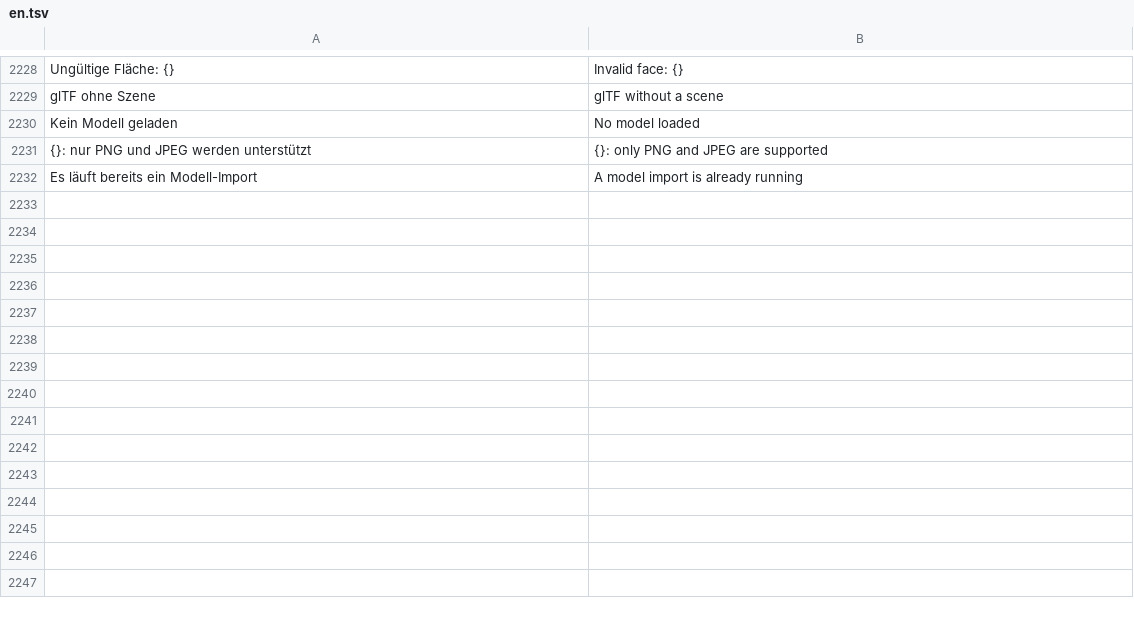
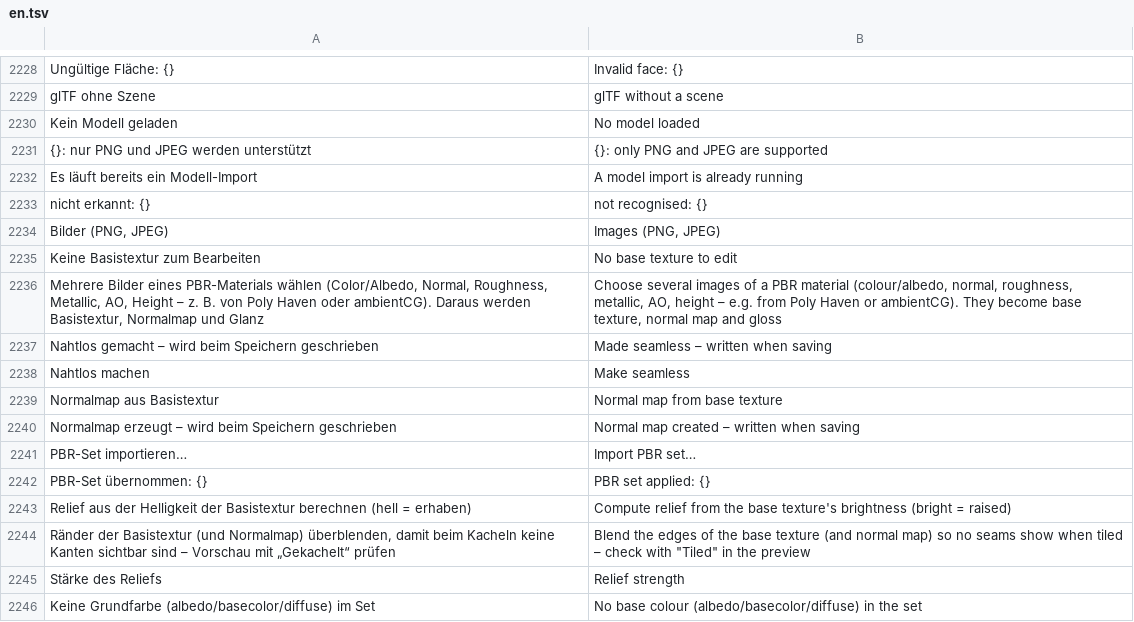
Before and after one commit to Deadshotlp/Amboss, a TSV file: assets/lang/en.tsv, drawn as a sheet; only a part is shown, gaps mark what is left out; the diff names each change by its address in the sheet, - before the commit and + after, or states it on an @@ line.

```diff
--- a/assets/lang/en.tsv
+++ b/assets/lang/en.tsv
+row 2233: nicht erkannt: {} | not recognised: {}
+row 2234: Bilder (PNG, JPEG) | Images (PNG, JPEG)
+row 2235: Keine Basistextur zum Bearbeiten | No base texture to edit
+row 2236: Mehrere Bilder eines PBR-Materials wählen (Color/Albedo, Normal, Roughness, Metallic, AO, Height – z. B. von Poly Haven oder ambientCG). Daraus werden Basistextur, Normalmap und Glanz | Choose several images of a PBR material (colour/albedo, normal, roughness, metallic, AO, height – e.g. from Poly Haven or ambientCG). They become base texture, normal map and gloss
+row 2237: Nahtlos gemacht – wird beim Speichern geschrieben | Made seamless – written when saving
+row 2238: Nahtlos machen | Make seamless
+row 2239: Normalmap aus Basistextur | Normal map from base texture
+row 2240: Normalmap erzeugt – wird beim Speichern geschrieben | Normal map created – written when saving
+row 2241: PBR-Set importieren… | Import PBR set…
+row 2242: PBR-Set übernommen: {} | PBR set applied: {}
+row 2243: Relief aus der Helligkeit der Basistextur berechnen (hell = erhaben) | Compute relief from the base texture's brightness (bright = raised)
+row 2244: Ränder der Basistextur (und Normalmap) überblenden, damit beim Kacheln keine Kanten sichtbar sind – Vorschau mit „Gekachelt“ prüfen | Blend the edges of the base texture (and normal map) so no seams show when tiled – check with "Tiled" in the preview
+row 2245: Stärke des Reliefs | Relief strength
+row 2246: Keine Grundfarbe (albedo/basecolor/diffuse) im Set | No base colour (albedo/basecolor/diffuse) in the set
```
Also changed, not shown: assets/lang/es.tsv, assets/lang/fr.tsv, 5 other files.
